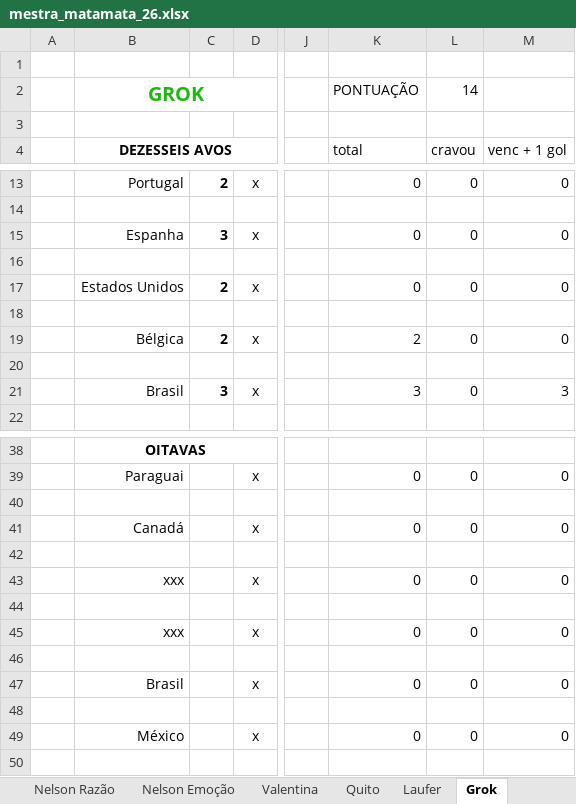
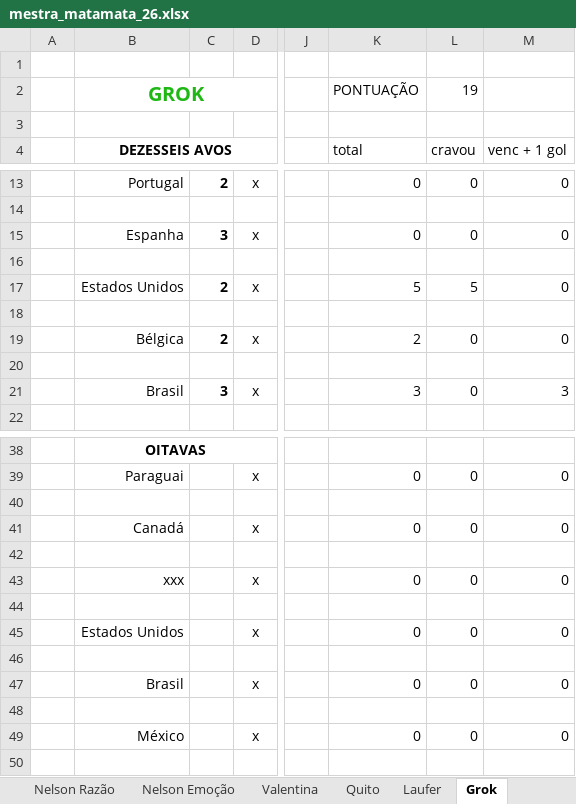
Before and after one commit to dhersz/zebolao26, an Excel workbook: mestra_matamata_26.xlsx, sheet Grok, drawn as a sheet; only a part is shown, gaps mark what is left out; values as stored, in another font and other column widths than the file's, no borders; the diff names each change by its address in the sheet, - before the commit and + after, or states it on an @@ line.

```diff
--- a/mestra_matamata_26.xlsx (sheet Grok)
+++ b/mestra_matamata_26.xlsx (sheet Grok)
-L2 (cravou): 14
+L2 (cravou): 19
-K17 (total): 0
+K17 (total): 5
-L17 (cravou): 0
+L17 (cravou): 5
-B45 (DEZESSEIS AVOS): xxx
+B45 (DEZESSEIS AVOS): Estados Unidos
```
Also changed, not shown: sheet Jê, sheet José, sheet Davi, sheet Josué, sheet Matheus, sheet Laufer, 20 more sheets.
